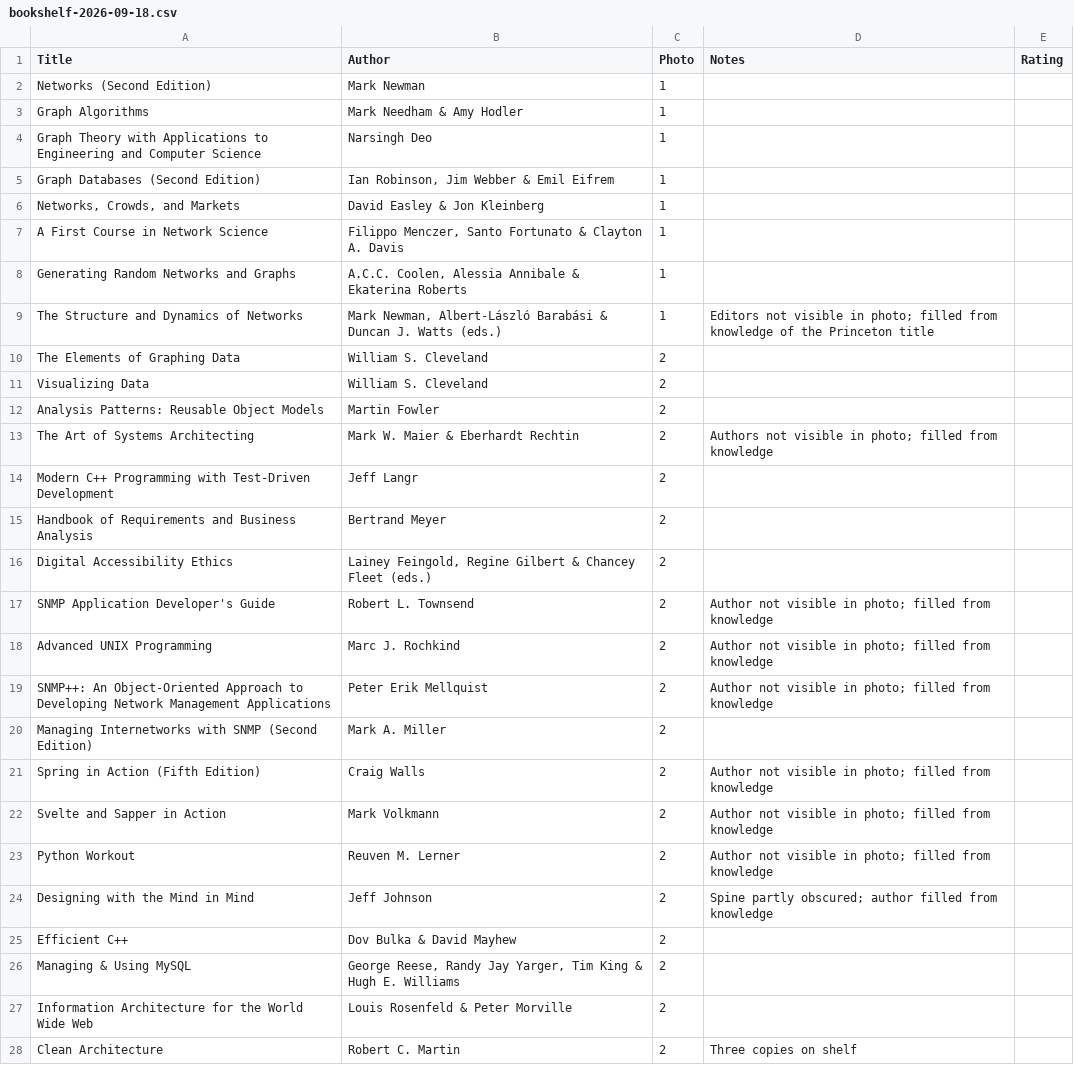
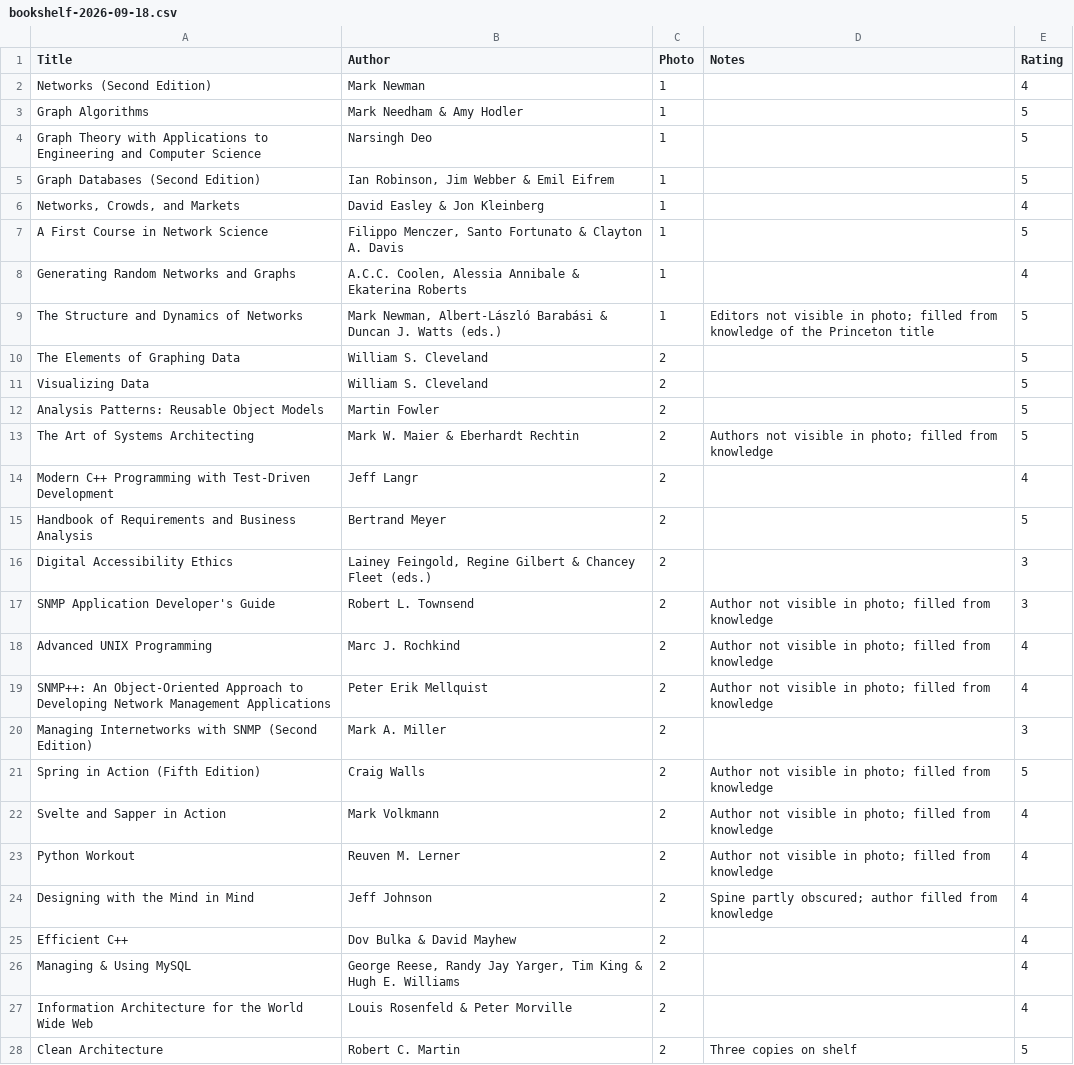
Before and after one commit to robsartin/majordomo, a CSV file: doc/librarian/bookshelf-2026-09-18.csv, drawn as a sheet; only a part is shown; the diff covers the shown part only.

```diff
--- a/doc/librarian/bookshelf-2026-09-18.csv
+++ b/doc/librarian/bookshelf-2026-09-18.csv
@@ -1,28 +1,28 @@
 Title,Author,Photo,Notes,Rating
-Networks (Second Edition),Mark Newman,1,,
-Graph Algorithms,Mark Needham & Amy Hodler,1,,
-Graph Theory with Applications to Engineering and Computer Science,Narsingh Deo,1,,
-Graph Databases (Second Edition),"Ian Robinson, Jim Webber & Emil Eifrem",1,,
-"Networks, Crowds, and Markets",David Easley & Jon Kleinberg,1,,
-A First Course in Network Science,"Filippo Menczer, Santo Fortunato & Clayton A. Davis",1,,
-Generating Random Networks and Graphs,"A.C.C. Coolen, Alessia Annibale & Ekaterina Roberts",1,,
-The Structure and Dynamics of Networks,"Mark Newman, Albert-László Barabási & Duncan J. Watts (eds.)",1,Editors not visible in photo; filled from knowledge of the Princeton title,
-The Elements of Graphing Data,William S. Cleveland,2,,
-Visualizing Data,William S. Cleveland,2,,
-Analysis Patterns: Reusable Object Models,Martin Fowler,2,,
-The Art of Systems Architecting,Mark W. Maier & Eberhardt Rechtin,2,Authors not visible in photo; filled from knowledge,
-Modern C++ Programming with Test-Driven Development,Jeff Langr,2,,
-Handbook of Requirements and Business Analysis,Bertrand Meyer,2,,
-Digital Accessibility Ethics,"Lainey Feingold, Regine Gilbert & Chancey Fleet (eds.)",2,,
-SNMP Application Developer's Guide,Robert L. Townsend,2,Author not visible in photo; filled from knowledge,
-Advanced UNIX Programming,Marc J. Rochkind,2,Author not visible in photo; filled from knowledge,
-SNMP++: An Object-Oriented Approach to Developing Network Management Applications,Peter Erik Mellquist,2,Author not visible in photo; filled from knowledge,
-Managing Internetworks with SNMP (Second Edition),Mark A. Miller,2,,
-Spring in Action (Fifth Edition),Craig Walls,2,Author not visible in photo; filled from knowledge,
-Svelte and Sapper in Action,Mark Volkmann,2,Author not visible in photo; filled from knowledge,
-Python Workout,Reuven M. Lerner,2,Author not visible in photo; filled from knowledge,
-Designing with the Mind in Mind,Jeff Johnson,2,Spine partly obscured; author filled from knowledge,
-Efficient C++,Dov Bulka & David Mayhew,2,,
-Managing & Using MySQL,"George Reese, Randy Jay Yarger, Tim King & Hugh E. Williams",2,,
-Information Architecture for the World Wide Web,Louis Rosenfeld & Peter Morville,2,,
-Clean Architecture,Robert C. Martin,2,Three copies on shelf,
+Networks (Second Edition),Mark Newman,1,,4
+Graph Algorithms,Mark Needham & Amy Hodler,1,,5
+Graph Theory with Applications to Engineering and Computer Science,Narsingh Deo,1,,5
+Graph Databases (Second Edition),"Ian Robinson, Jim Webber & Emil Eifrem",1,,5
+"Networks, Crowds, and Markets",David Easley & Jon Kleinberg,1,,4
+A First Course in Network Science,"Filippo Menczer, Santo Fortunato & Clayton A. Davis",1,,5
+Generating Random Networks and Graphs,"A.C.C. Coolen, Alessia Annibale & Ekaterina Roberts",1,,4
+The Structure and Dynamics of Networks,"Mark Newman, Albert-László Barabási & Duncan J. Watts (eds.)",1,Editors not visible in photo; filled from knowledge of the Princeton title,5
+The Elements of Graphing Data,William S. Cleveland,2,,5
+Visualizing Data,William S. Cleveland,2,,5
+Analysis Patterns: Reusable Object Models,Martin Fowler,2,,5
+The Art of Systems Architecting,Mark W. Maier & Eberhardt Rechtin,2,Authors not visible in photo; filled from knowledge,5
+Modern C++ Programming with Test-Driven Development,Jeff Langr,2,,4
+Handbook of Requirements and Business Analysis,Bertrand Meyer,2,,5
+Digital Accessibility Ethics,"Lainey Feingold, Regine Gilbert & Chancey Fleet (eds.)",2,,3
+SNMP Application Developer's Guide,Robert L. Townsend,2,Author not visible in photo; filled from knowledge,3
+Advanced UNIX Programming,Marc J. Rochkind,2,Author not visible in photo; filled from knowledge,4
+SNMP++: An Object-Oriented Approach to Developing Network Management Applications,Peter Erik Mellquist,2,Author not visible in photo; filled from knowledge,4
+Managing Internetworks with SNMP (Second Edition),Mark A. Miller,2,,3
+Spring in Action (Fifth Edition),Craig Walls,2,Author not visible in photo; filled from knowledge,5
+Svelte and Sapper in Action,Mark Volkmann,2,Author not visible in photo; filled from knowledge,4
+Python Workout,Reuven M. Lerner,2,Author not visible in photo; filled from knowledge,4
+Designing with the Mind in Mind,Jeff Johnson,2,Spine partly obscured; author filled from knowledge,4
+Efficient C++,Dov Bulka & David Mayhew,2,,4
+Managing & Using MySQL,"George Reese, Randy Jay Yarger, Tim King & Hugh E. Williams",2,,4
+Information Architecture for the World Wide Web,Louis Rosenfeld & Peter Morville,2,,4
+Clean Architecture,Robert C. Martin,2,Three copies on shelf,5
```
Also changed, not shown: 30 edited cells elsewhere in this file.
